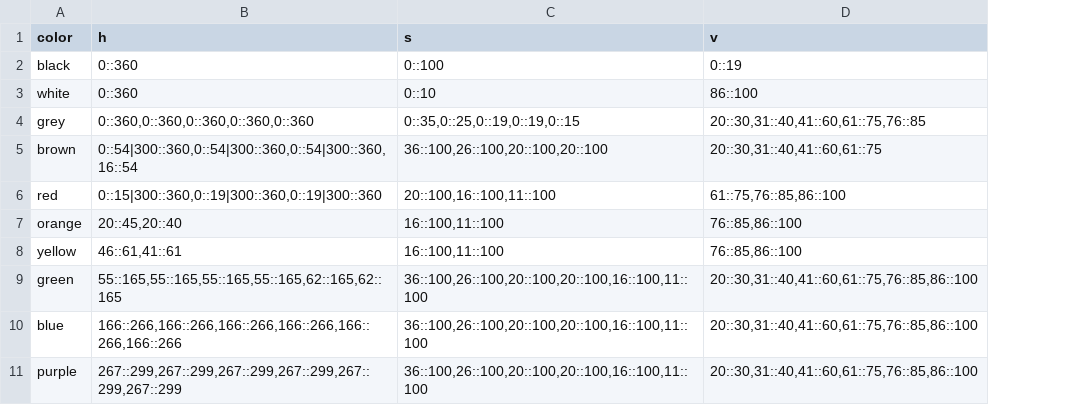
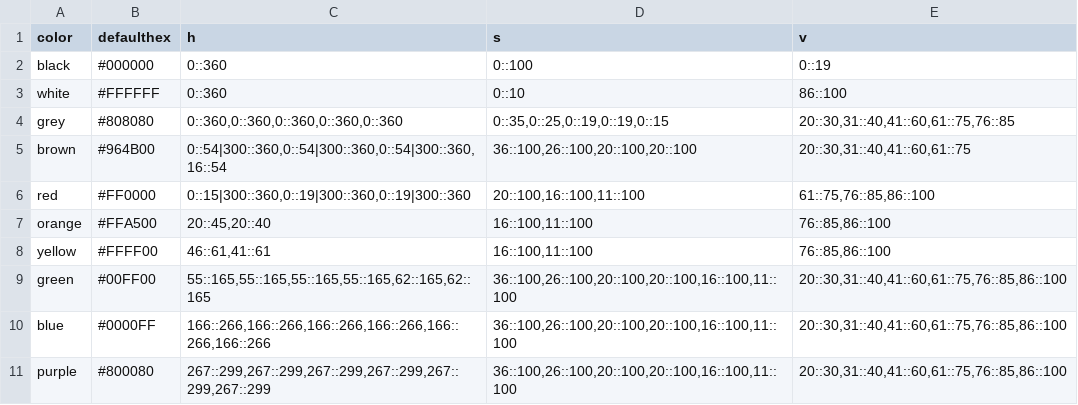
Before and after one commit to shawntz/charisma, a CSV file: _source/data/mapping.csv, drawn as a sheet; the diff names each change by its address in the sheet, - before the commit and + after, or states it on an @@ line.

Commit message:
update mapping to store default hex for sprite plots

```diff
--- a/_source/data/mapping.csv
+++ b/_source/data/mapping.csv
+column B (defaulthex), rows 2-11: #000000 | #FFFFFF | #808080 | #964B00 | #FF0000 | #FFA500 | #FFFF00 | #00FF00 | #0000FF | #800080
```
